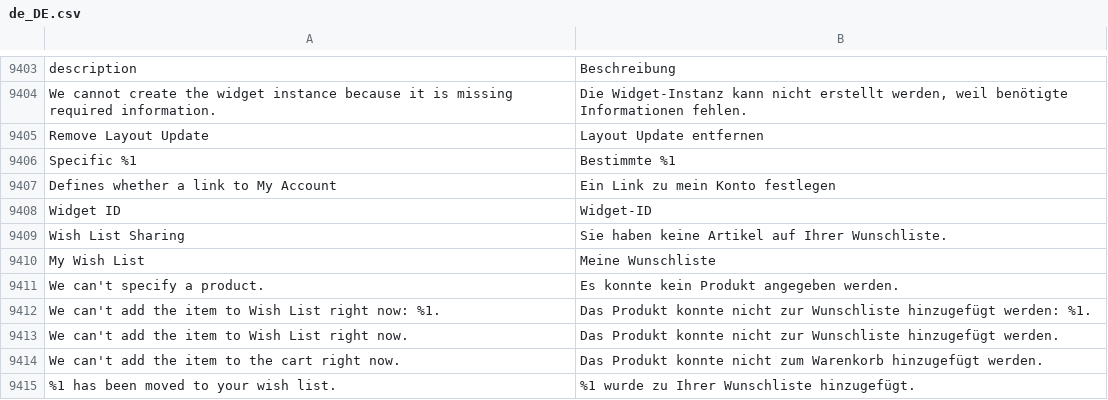
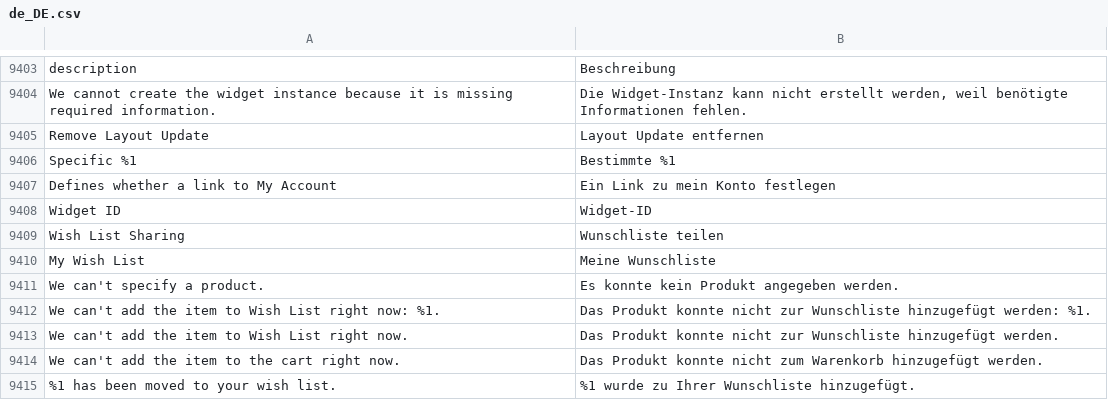
Before and after one commit to magento-l10n/language-de_DE, a CSV file: de_DE.csv, drawn as a sheet; only a part is shown, gaps mark what is left out.

Commit message:
Updating translations from Crowdin.

```diff
--- a/de_DE.csv
+++ b/de_DE.csv
@@ -9485,3 +9485,3 @@ description,Beschreibung
 "Widget ID",Widget-ID
-"Wish List Sharing","Sie haben keine Artikel auf Ihrer Wunschliste."
+"Wish List Sharing","Wunschliste teilen"
 "My Wish List","Meine Wunschliste"
```
Also changed, not shown: 1 other file.
